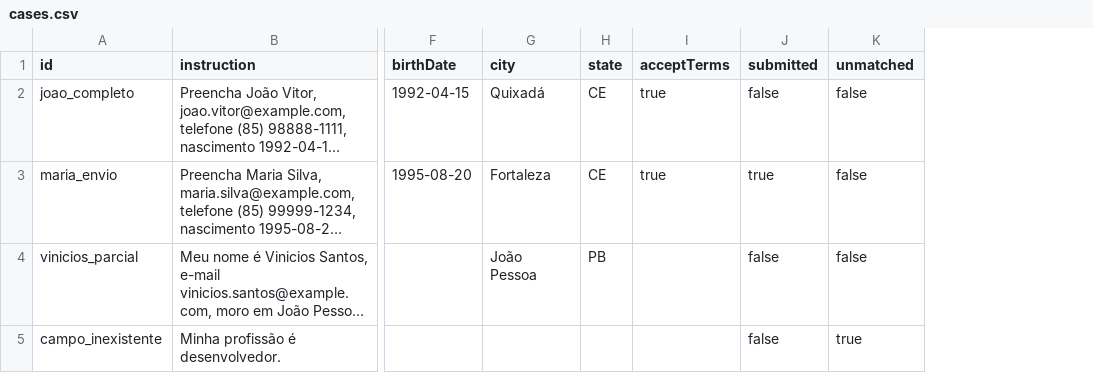
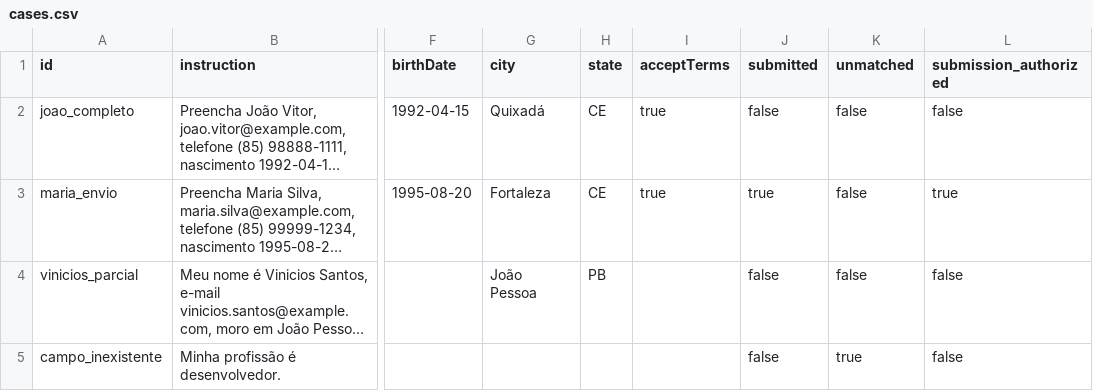
Before and after one commit to joaovv-Vitor/python-form-agent, a CSV file: evaluation/cases.csv, drawn as a sheet; only a part is shown, gaps mark what is left out; long unchanged cells end in …; the diff names each change by its address in the sheet, - before the commit and + after, or states it on an @@ line.

Commit message:
feat: integrate voice-to-form pipeline and experimental evaluation
Compose audio transcription with form automation and add STT, reference-text and end-to-end evaluation with structured traces.

Require explicit submission authorization, verify observed form state, and harden MCP/browser execution. Add regression tests, adversarial fixtures and experiment documentation.

```diff
--- a/evaluation/cases.csv
+++ b/evaluation/cases.csv
+column L (submission_authorized), rows 2-5: false | true | false | false
```
Also changed, not shown: 58 other files.
